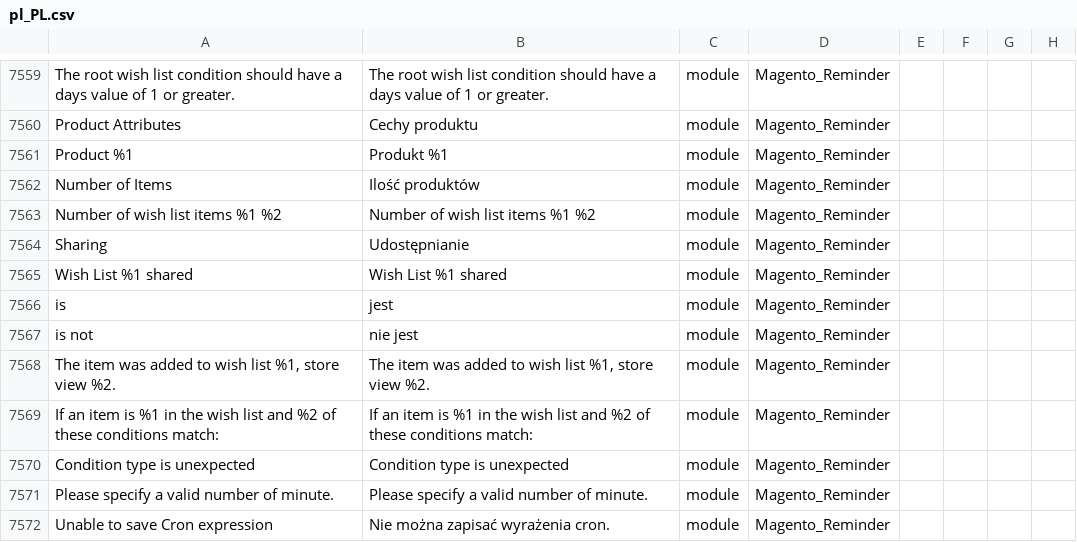
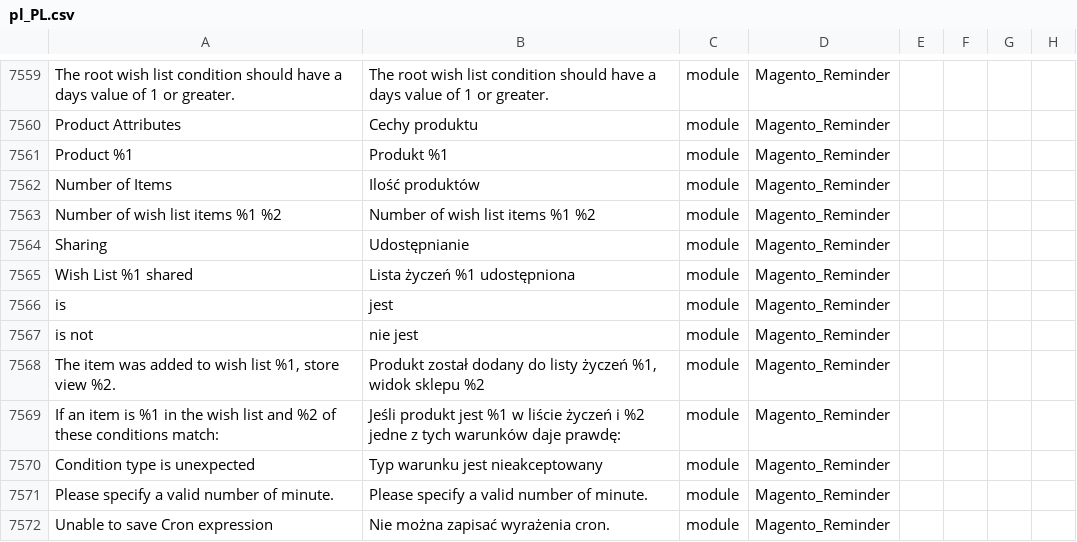
Before and after one commit to SnowdogApps/magento2-pl_pl, a CSV file: pl_PL.csv, drawn as a sheet; only a part is shown, gaps mark what is left out; the diff covers the shown part only; the diff names each change by its address in the sheet, - before the commit and + after, or states it on an @@ line.

Commit message:
Pull from Crowdin

```diff
--- a/pl_PL.csv
+++ b/pl_PL.csv
-B7565: Wish List %1 shared
+B7565: Lista życzeń %1 udostępniona
-B7568: The item was added to wish list %1, store view %2.
+B7568: Produkt został dodany do listy życzeń %1, widok sklepu %2
-B7569: If an item is %1 in the wish list and %2 of these conditions match:
+B7569: Jeśli produkt jest %1 w liście życzeń i %2 jedne z tych warunków daje prawdę:
-B7570: Condition type is unexpected
+B7570: Typ warunku jest nieakceptowany
```
Also changed, not shown: 24 edited cells elsewhere in this file.
